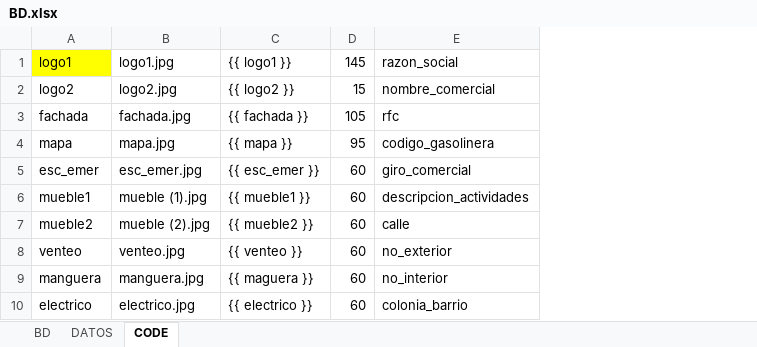
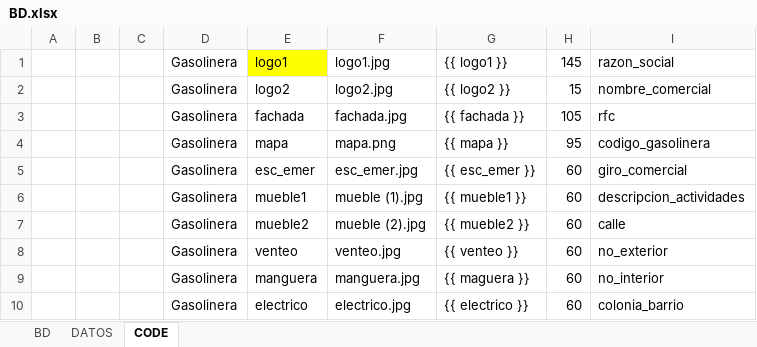
Before and after one commit to luis6a/pipc, an Excel workbook: Inputs/BD.xlsx, sheet CODE, drawn as a sheet; only a part is shown; values as stored, in another font and other column widths than the file's, no borders; addresses are those after the commit; the diff covers the shown part only; the diff names each change by its address in the sheet, - before the commit and + after, or states it on an @@ line.

Commit message:
actualizacion BD y plantillas de Gasolinera

```diff
--- a/Inputs/BD.xlsx (sheet CODE)
+++ b/Inputs/BD.xlsx (sheet CODE)
+column A, empty
+column B, empty
+column C, empty
+column D, rows 1-10: all Gasolinera
-F4: mapa.jpg
+F4: mapa.png
```
Also changed, not shown: 1 added row, 1 removed row and 16 edited cells elsewhere in this sheet, sheet BD, sheet DATOS, formulas that keep their value, 2 other files.
